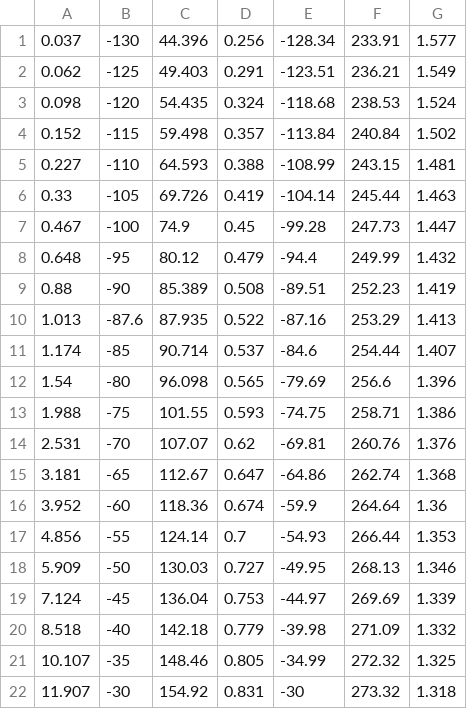
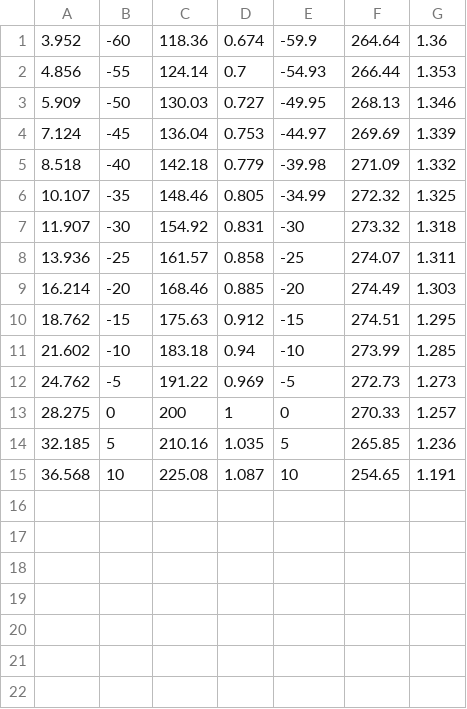
Before and after one commit to davidSmeets/OriginalHeatPump, a CSV file: createpickle/r508b_saturated.csv, drawn as a sheet; only a part is shown; the shorter side is filled out with more unchanged rows; the diff names each change by its address in the sheet, - before the commit and + after, or states it on an @@ line.

```diff
--- a/createpickle/r508b_saturated.csv
+++ b/createpickle/r508b_saturated.csv
-row 1: 0.037 | -130 | 44.396 | 0.256 | -128.34 | 233.91 | 1.577
-row 2: 0.062 | -125 | 49.403 | 0.291 | -123.51 | 236.21 | 1.549
-row 3: 0.098 | -120 | 54.435 | 0.324 | -118.68 | 238.53 | 1.524
-row 4: 0.152 | -115 | 59.498 | 0.357 | -113.84 | 240.84 | 1.502
-row 5: 0.227 | -110 | 64.593 | 0.388 | -108.99 | 243.15 | 1.481
-row 6: 0.33 | -105 | 69.726 | 0.419 | -104.14 | 245.44 | 1.463
-row 7: 0.467 | -100 | 74.9 | 0.45 | -99.28 | 247.73 | 1.447
-row 8: 0.648 | -95 | 80.12 | 0.479 | -94.4 | 249.99 | 1.432
-row 9: 0.88 | -90 | 85.389 | 0.508 | -89.51 | 252.23 | 1.419
-row 10: 1.013 | -87.6 | 87.935 | 0.522 | -87.16 | 253.29 | 1.413
-row 11: 1.174 | -85 | 90.714 | 0.537 | -84.6 | 254.44 | 1.407
-row 12: 1.54 | -80 | 96.098 | 0.565 | -79.69 | 256.6 | 1.396
-row 13: 1.988 | -75 | 101.55 | 0.593 | -74.75 | 258.71 | 1.386
-row 14: 2.531 | -70 | 107.07 | 0.62 | -69.81 | 260.76 | 1.376
-row 15: 3.181 | -65 | 112.67 | 0.647 | -64.86 | 262.74 | 1.368
```
Also changed, not shown: createpickle/r23_saturated.csv, createpickle/r404a_saturated.csv, 44 other files.
